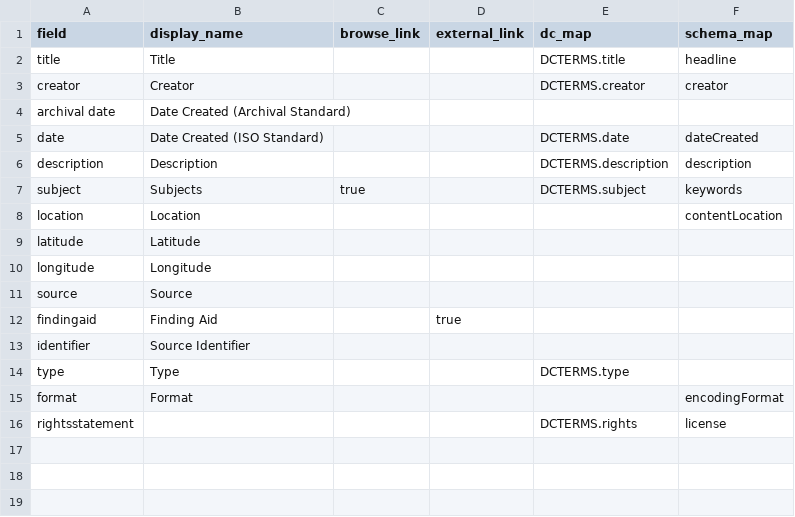
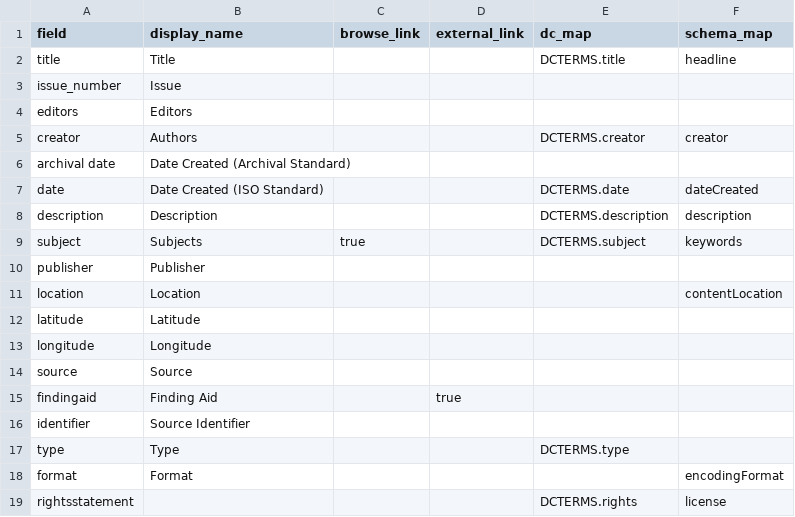
Before and after one commit to uidaholib/documents-digital-collections-template, a CSV file: _data/config-metadata.csv, drawn as a sheet.

Commit message:
basic config of everything

```diff
--- a/_data/config-metadata.csv
+++ b/_data/config-metadata.csv
@@ -2,3 +2,5 @@ field,display_name,browse_link,external_link,dc_map,schema_map
 title,Title,,,DCTERMS.title,headline
-creator,Creator,,,DCTERMS.creator,creator
+issue_number,Issue,,,,
+editors,Editors,,,,
+creator,Authors,,,DCTERMS.creator,creator
 archival date,Date Created (Archival Standard)
@@ -7,2 +9,3 @@ description,Description,,,DCTERMS.description,description
 subject,Subjects,true,,DCTERMS.subject,keywords
+publisher,Publisher,,,,
 location,Location,,,,contentLocation
```
Also changed, not shown: 9 other files.
